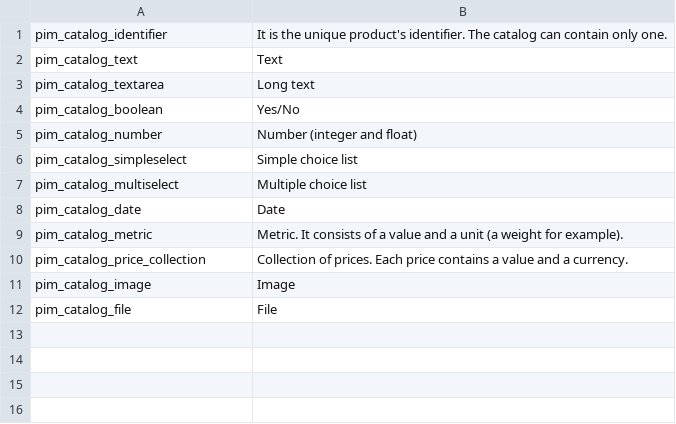
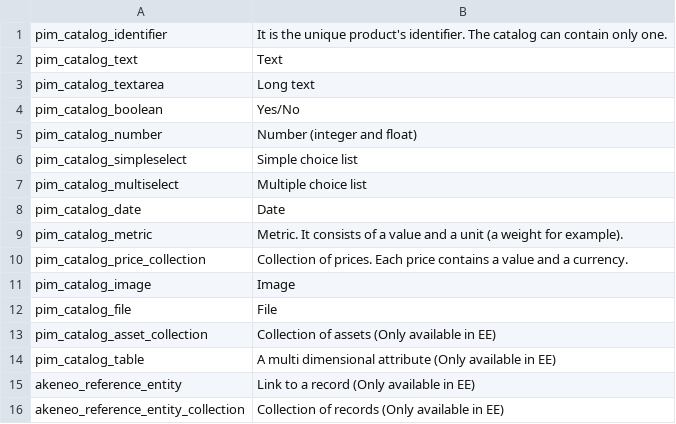
Before and after one commit to akeneo/pim-docs, a CSV file: import_and_export_data/formats/examples/attribute_type.csv, drawn as a sheet.

```diff
--- a/import_and_export_data/formats/examples/attribute_type.csv
+++ b/import_and_export_data/formats/examples/attribute_type.csv
@@ -12 +12,5 @@ pim_catalog_image;Image
 pim_catalog_file;File
+pim_catalog_asset_collection;Collection of assets (Only available in EE)
+pim_catalog_table;A multi dimensional attribute (Only available in EE)
+akeneo_reference_entity;Link to a record (Only available in EE)
+akeneo_reference_entity_collection;Collection of records (Only available in EE)
```
Also changed, not shown: import_and_export_data/formats/examples/attribute_properties.csv, 43 other files.
